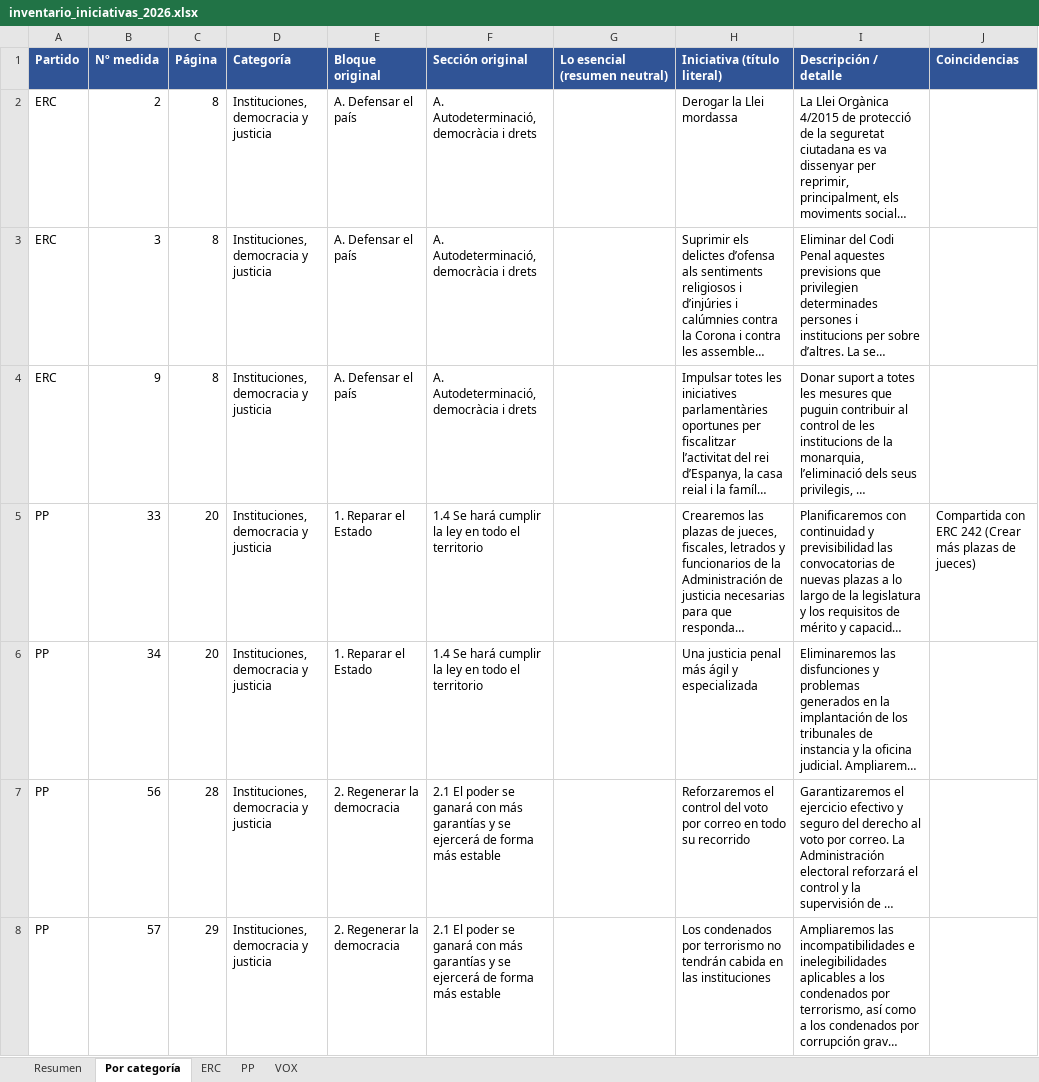
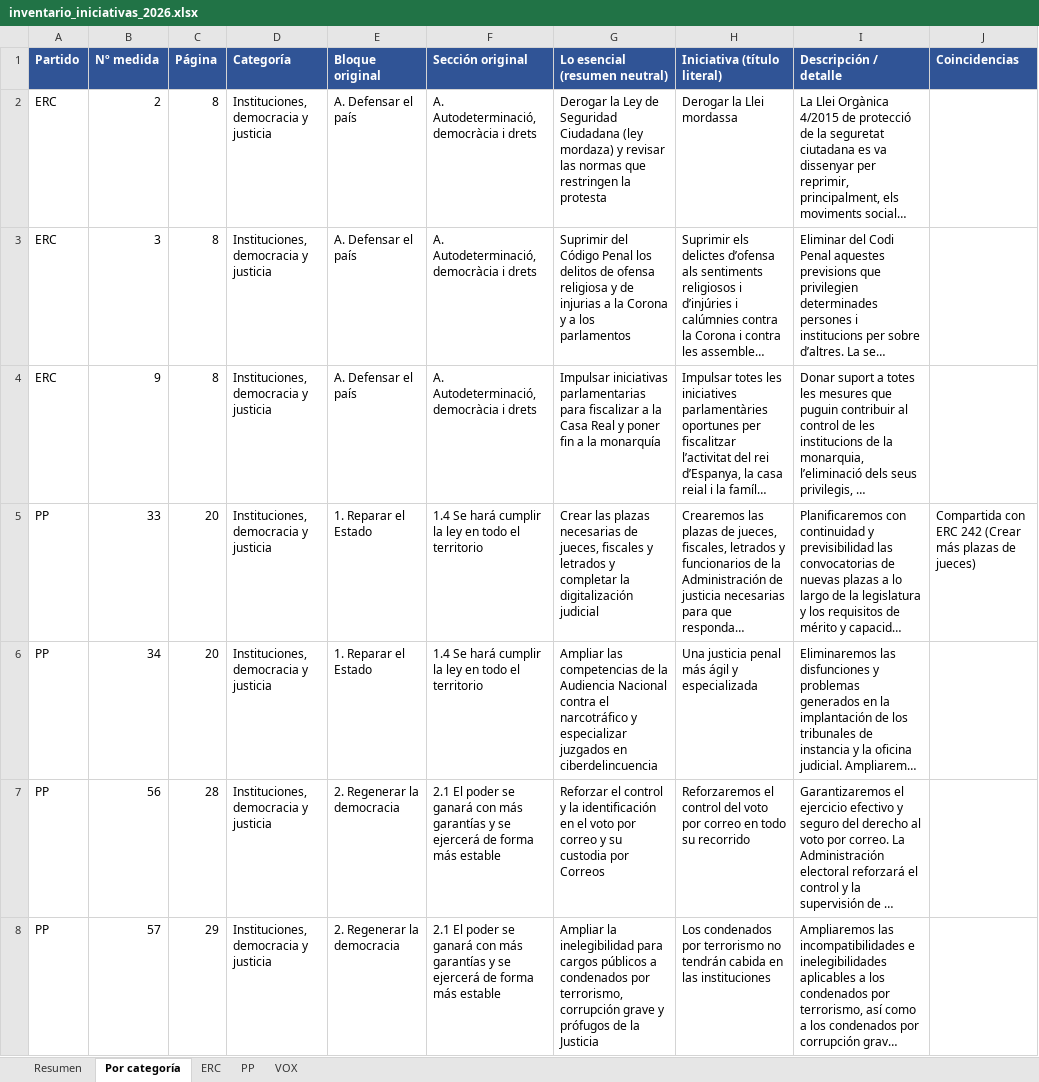
Before and after one commit to nataliagh90/RepoTest, an Excel workbook: inventario/inventario_iniciativas_2026.xlsx, sheet Por categoría, drawn as a sheet; only a part is shown; long unchanged cells end in …; values as stored, in another font and other column widths than the file's, no borders; the diff covers the shown part only; the diff names each change by its address in the sheet, - before the commit and + after, or states it on an @@ line.

```diff
--- a/inventario/inventario_iniciativas_2026.xlsx (sheet Por categoría)
+++ b/inventario/inventario_iniciativas_2026.xlsx (sheet Por categoría)
-G2 (Lo esencial (resumen neutral)): (empty)
+G2 (Lo esencial (resumen neutral)): Derogar la Ley de Seguridad Ciudadana (ley mordaza) y revisar las normas que restringen la protesta
-G3 (Lo esencial (resumen neutral)): (empty)
+G3 (Lo esencial (resumen neutral)): Suprimir del Código Penal los delitos de ofensa religiosa y de injurias a la Corona y a los parlamentos
-G4 (Lo esencial (resumen neutral)): (empty)
+G4 (Lo esencial (resumen neutral)): Impulsar iniciativas parlamentarias para fiscalizar a la Casa Real y poner fin a la monarquía
-G5 (Lo esencial (resumen neutral)): (empty)
+G5 (Lo esencial (resumen neutral)): Crear las plazas necesarias de jueces, fiscales y letrados y completar la digitalización judicial
-G6 (Lo esencial (resumen neutral)): (empty)
+G6 (Lo esencial (resumen neutral)): Ampliar las competencias de la Audiencia Nacional contra el narcotráfico y especializar juzgados en ciberdelincuencia
-G7 (Lo esencial (resumen neutral)): (empty)
+G7 (Lo esencial (resumen neutral)): Reforzar el control y la identificación en el voto por correo y su custodia por Correos
-G8 (Lo esencial (resumen neutral)): (empty)
+G8 (Lo esencial (resumen neutral)): Ampliar la inelegibilidad para cargos públicos a condenados por terrorismo, corrupción grave y prófugos de la Justicia
```
Also changed, not shown: 970 edited cells elsewhere in this sheet, sheet VOX, sheet PP, sheet ERC, 3 other files.
